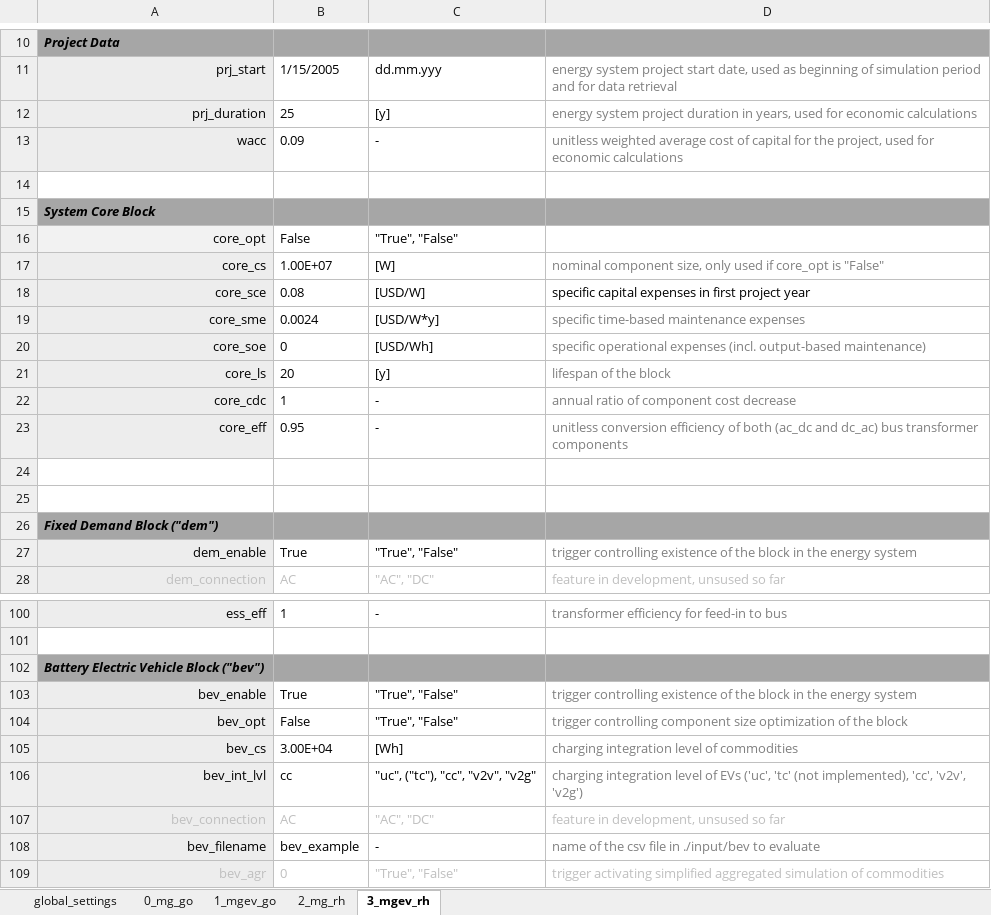
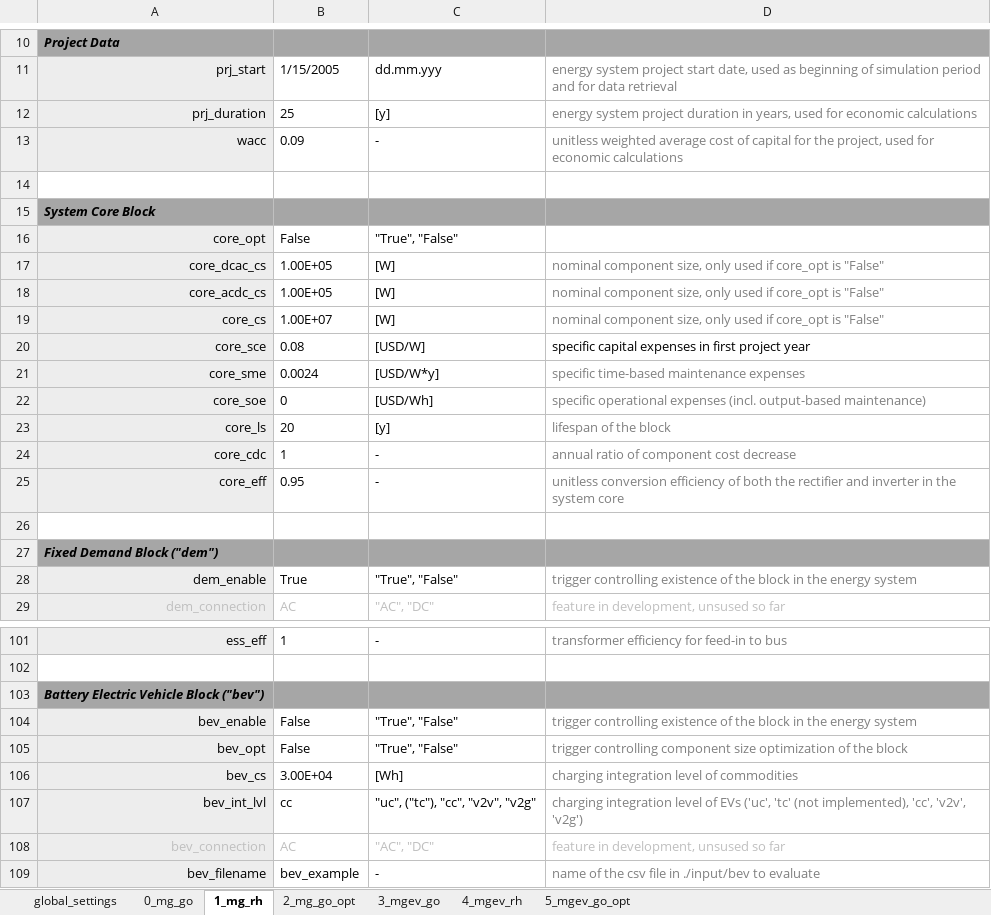
Before and after one commit to TUMFTM/REVOL-E-TION, an Excel workbook: input/_excel/example.xlsx, sheet 1_mg_rh, drawn as a sheet; only a part is shown, gaps mark what is left out; the shorter side is filled out with more unchanged rows; values as stored, in another font and other column widths than the file's, no borders; removed rows and columns are numbered as before the commit, all else as after; the diff names each change by its address in the sheet, - before the commit and + after, or states it on an @@ line.

Commit message:
implemented core optimization and differentiation between dc_ac and ac_dc transformers

```diff
--- a/input/_excel/example.xlsx (sheet 1_mg_rh)
+++ b/input/_excel/example.xlsx (sheet 1_mg_rh)
-sheet tab: 3_mgev_rh
+sheet tab: 1_mg_rh
-sheet tab: 1_mgev_go
-sheet tab: 2_mg_rh
+sheet tab: 2_mg_go_opt
+sheet tab: 3_mgev_go
+sheet tab: 4_mgev_rh
+sheet tab: 5_mgev_go_opt
+row 17: core_dcac_cs | 1.00E+05 | [W] | nominal component size, only used if core_opt is "False"
+row 18: core_acdc_cs | 1.00E+05 | [W] | nominal component size, only used if core_opt is "False"
-D25: …of both (ac_dc and dc_ac) bus transformer components
+D25: …of both the rectifier and inverter in the system core
-row 24: (empty)
-B104: True
+B104: False
```
Also changed, not shown: sheet 0_mg_go, formulas that keep their value, 2 other files.
